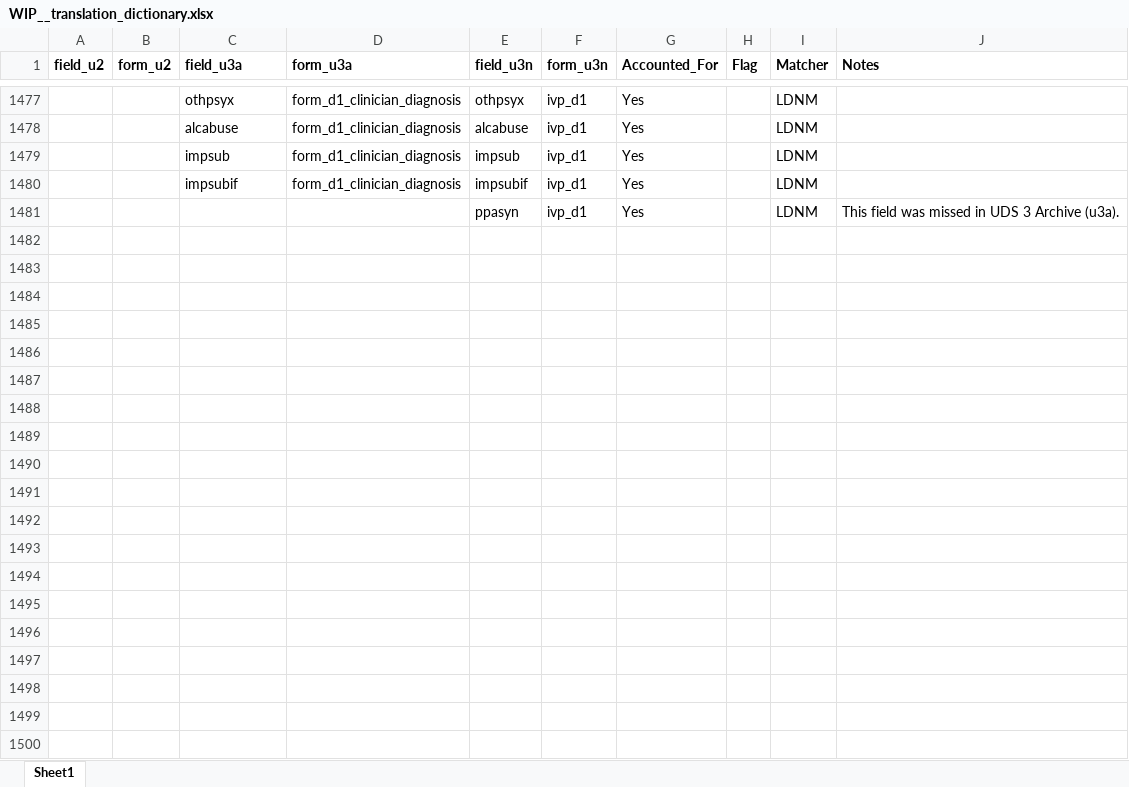
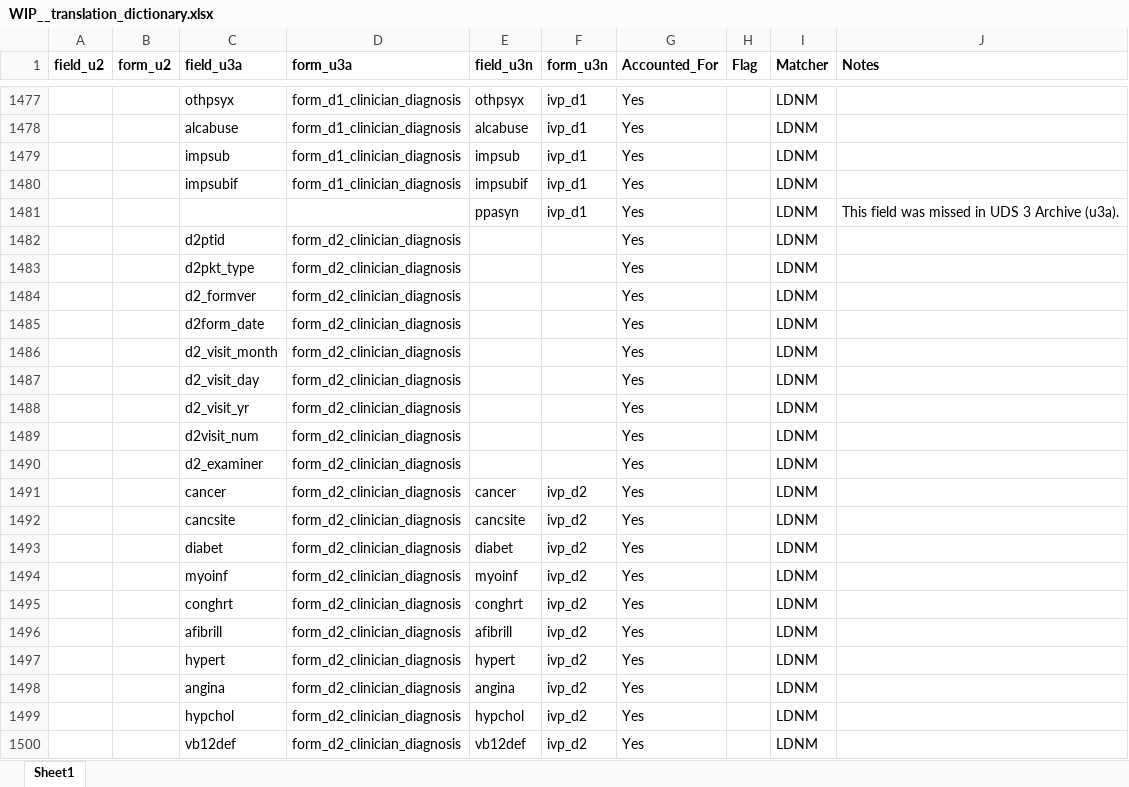
Before and after one commit to ldnicolasmay/MADC_Data_Integration, an Excel workbook: WIP__translation_dictionary.xlsx, sheet Sheet1, drawn as a sheet; only a part is shown, gaps mark what is left out; values as stored, in another font and other column widths than the file's, no borders; the diff covers the shown part only; the diff names each change by its address in the sheet, - before the commit and + after, or states it on an @@ line.

Commit message:
add UDS Forms E1, Z1

```diff
--- a/WIP__translation_dictionary.xlsx (sheet Sheet1)
+++ b/WIP__translation_dictionary.xlsx (sheet Sheet1)
+row 1482:  |  | d2ptid | form_d2_clinician_diagnosis |  |  | Yes |  | LDNM
+row 1483:  |  | d2pkt_type | form_d2_clinician_diagnosis |  |  | Yes |  | LDNM
+row 1484:  |  | d2_formver | form_d2_clinician_diagnosis |  |  | Yes |  | LDNM
+row 1485:  |  | d2form_date | form_d2_clinician_diagnosis |  |  | Yes |  | LDNM
+row 1486:  |  | d2_visit_month | form_d2_clinician_diagnosis |  |  | Yes |  | LDNM
+row 1487:  |  | d2_visit_day | form_d2_clinician_diagnosis |  |  | Yes |  | LDNM
+row 1488:  |  | d2_visit_yr | form_d2_clinician_diagnosis |  |  | Yes |  | LDNM
+row 1489:  |  | d2visit_num | form_d2_clinician_diagnosis |  |  | Yes |  | LDNM
+row 1490:  |  | d2_examiner | form_d2_clinician_diagnosis |  |  | Yes |  | LDNM
+row 1491:  |  | cancer | form_d2_clinician_diagnosis | cancer | ivp_d2 | Yes |  | LDNM
+row 1492:  |  | cancsite | form_d2_clinician_diagnosis | cancsite | ivp_d2 | Yes |  | LDNM
+row 1493:  |  | diabet | form_d2_clinician_diagnosis | diabet | ivp_d2 | Yes |  | LDNM
+row 1494:  |  | myoinf | form_d2_clinician_diagnosis | myoinf | ivp_d2 | Yes |  | LDNM
+row 1495:  |  | conghrt | form_d2_clinician_diagnosis | conghrt | ivp_d2 | Yes |  | LDNM
+row 1496:  |  | afibrill | form_d2_clinician_diagnosis | afibrill | ivp_d2 | Yes |  | LDNM
+row 1497:  |  | hypert | form_d2_clinician_diagnosis | hypert | ivp_d2 | Yes |  | LDNM
+row 1498:  |  | angina | form_d2_clinician_diagnosis | angina | ivp_d2 | Yes |  | LDNM
+row 1499:  |  | hypchol | form_d2_clinician_diagnosis | hypchol | ivp_d2 | Yes |  | LDNM
+row 1500:  |  | vb12def | form_d2_clinician_diagnosis | vb12def | ivp_d2 | Yes |  | LDNM
```
Also changed, not shown: 119 added rows elsewhere in this sheet, WIP__uds3_ift_matches.xlsx, 2 other files.
